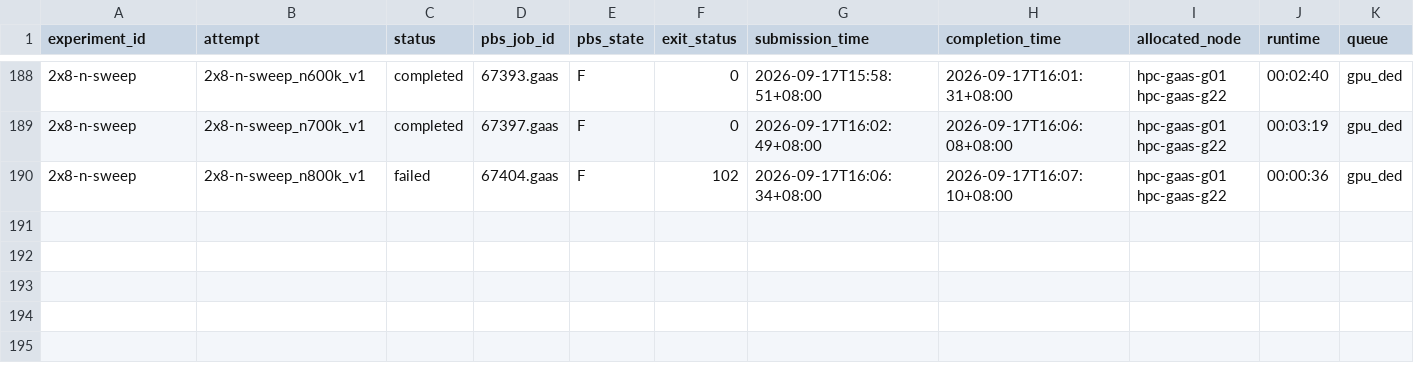
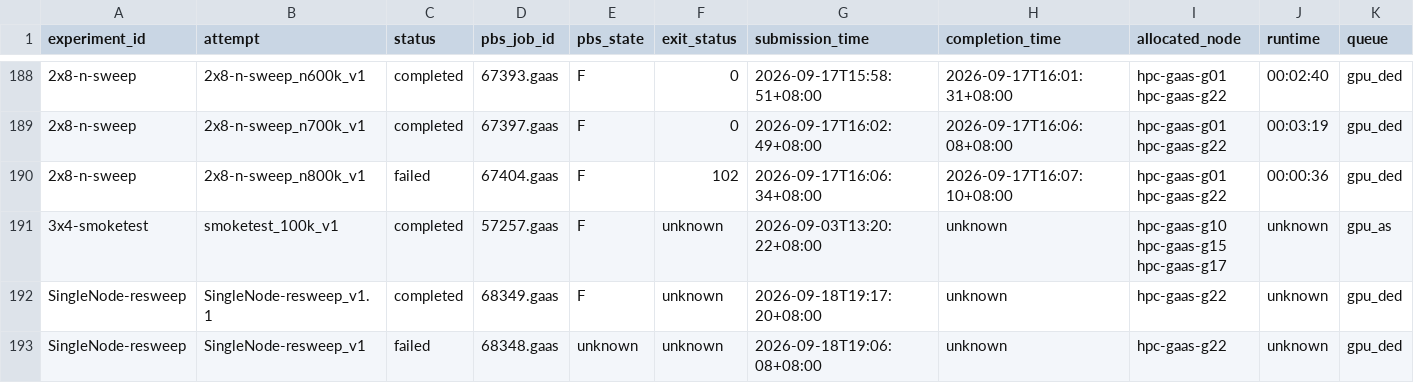
Before and after one commit to QuangPham2404/HPL-MxP-Agent-Test, a CSV file: results/metrics.csv, drawn as a sheet; only a part is shown, gaps mark what is left out; rows hold the shown columns only; the diff names each change by its address in the sheet, - before the commit and + after, or states it on an @@ line.

Commit message:
Log SingleNode-resweep results: v1.1 PASSED 2.7694e+06 GFLOP/s (new 1x8 record, +14.4% vs fp_0_1, +91.9% vs baseline); Track 1 extractor hardening (append-only merge, queue/resources echoes, experiment alias)

```diff
--- a/results/metrics.csv
+++ b/results/metrics.csv
+row 191: 3x4-smoketest | smoketest_100k_v1 | completed | 57257.gaas | F | unknown | 2026-09-03T13:20:22+08:00 | unknown | hpc-gaas-g10 hpc-gaas-g15 hpc-gaas-g17 | unknown | gpu_as
+row 192: SingleNode-resweep | SingleNode-resweep_v1.1 | completed | 68349.gaas | F | unknown | 2026-09-18T19:17:20+08:00 | unknown | hpc-gaas-g22 | unknown | gpu_ded
+row 193: SingleNode-resweep | SingleNode-resweep_v1 | failed | 68348.gaas | unknown | unknown | 2026-09-18T19:06:08+08:00 | unknown | hpc-gaas-g22 | unknown | gpu_ded
```
Also changed, not shown: 10 other files.
